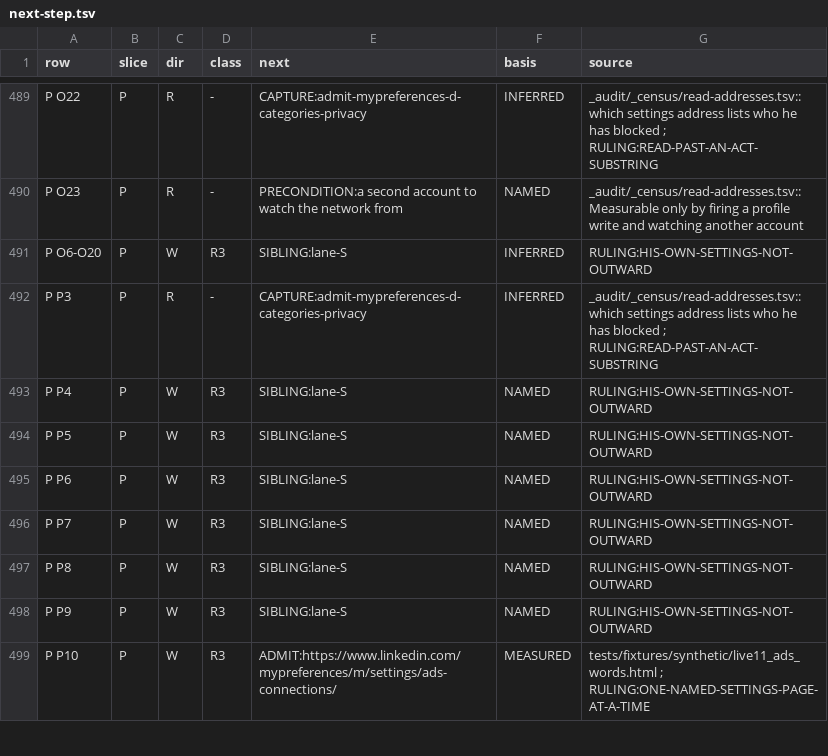
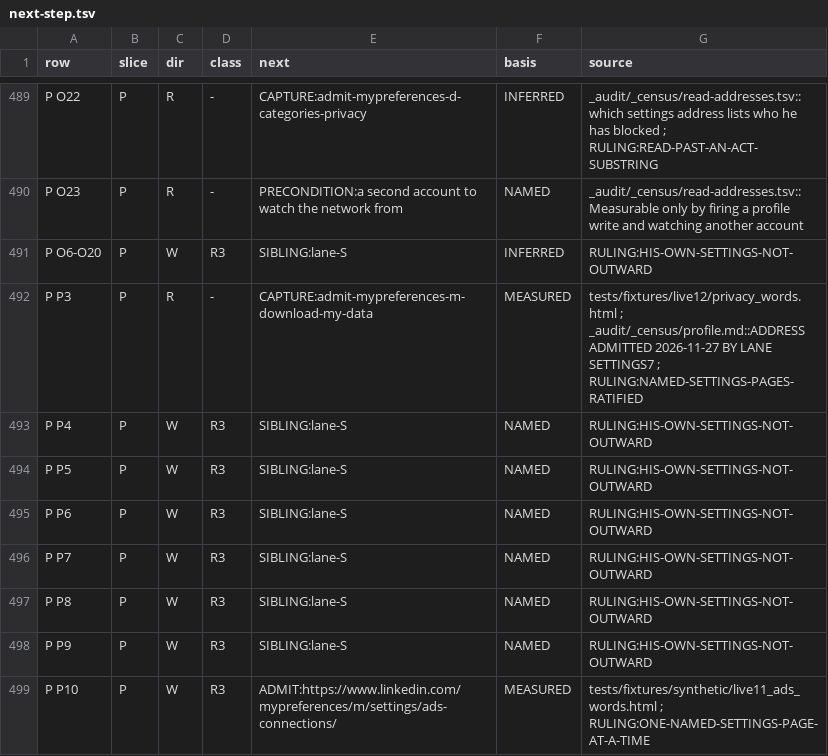
Before and after one commit to Sundeepg98/linkedin-mcp, a TSV file: _audit/_census/next-step.tsv, drawn as a sheet; only a part is shown, gaps mark what is left out.

```diff
--- a/_audit/_census/next-step.tsv
+++ b/_audit/_census/next-step.tsv
@@ -491,3 +491,3 @@ P O23	P	R	-	PRECONDITION:a second account to watch the network from	NAMED	_audit
 P O6-O20	P	W	R3	SIBLING:lane-S	INFERRED	RULING:HIS-OWN-SETTINGS-NOT-OUTWARD
-P P3	P	R	-	CAPTURE:admit-mypreferences-d-categories-privacy	INFERRED	_audit/_census/read-addresses.tsv::which settings address lists who he has blocked ; RULING:READ-PAST-AN-ACT-SUBSTRING
+P P3	P	R	-	CAPTURE:admit-mypreferences-m-download-my-data	MEASURED	tests/fixtures/live12/privacy_words.html ; _audit/_census/profile.md::ADDRESS ADMITTED 2026-11-27 BY LANE SETTINGS7 ; RULING:NAMED-SETTINGS-PAGES-RATIFIED
 P P4	P	W	R3	SIBLING:lane-S	NAMED	RULING:HIS-OWN-SETTINGS-NOT-OUTWARD
```
Also changed, not shown: _audit/_census/capture-queue.tsv, _audit/_census/read-addresses.tsv, 6 other files.
